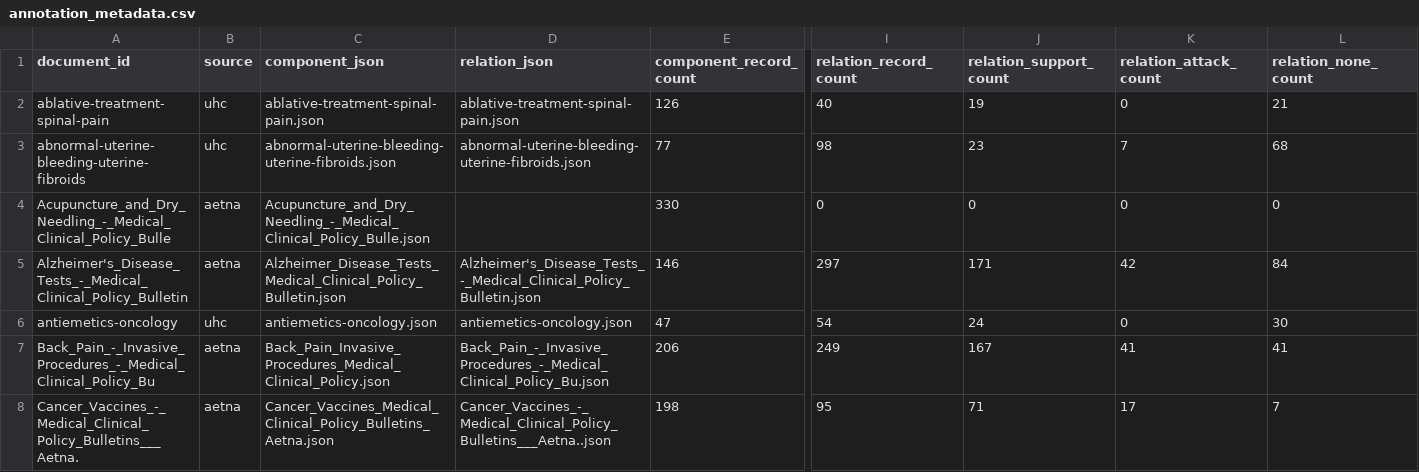
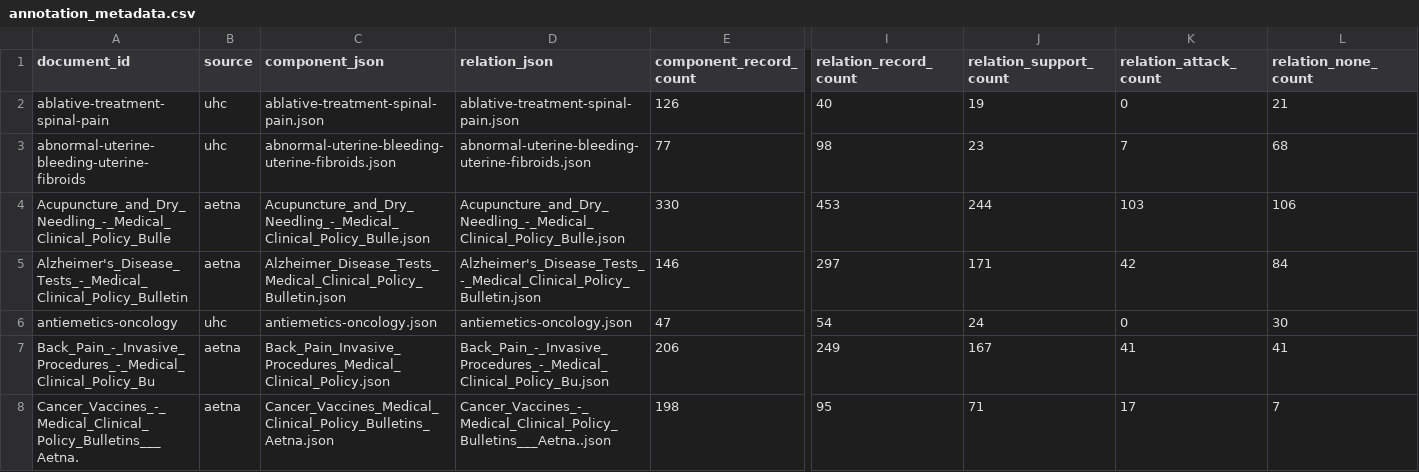
Before and after one commit to GIND123/LLM-Driven-Argument-Mapping, a CSV file: Data/Annotations/annotation_metadata.csv, drawn as a sheet; only a part is shown, gaps mark what is left out; the diff names each change by its address in the sheet, - before the commit and + after, or states it on an @@ line.

Commit message:
Add acupuncture relation annotations and refresh metadata

```diff
--- a/Data/Annotations/annotation_metadata.csv
+++ b/Data/Annotations/annotation_metadata.csv
-D4 (relation_json): (empty)
+D4 (relation_json): Acupuncture_and_Dry_Needling_-_Medical_Clinical_Policy_Bulle.json
-I4 (relation_record_count): 0
+I4 (relation_record_count): 453
-J4 (relation_support_count): 0
+J4 (relation_support_count): 244
-K4 (relation_attack_count): 0
+K4 (relation_attack_count): 103
-L4 (relation_none_count): 0
+L4 (relation_none_count): 106
```
Also changed, not shown: 1 other file.
